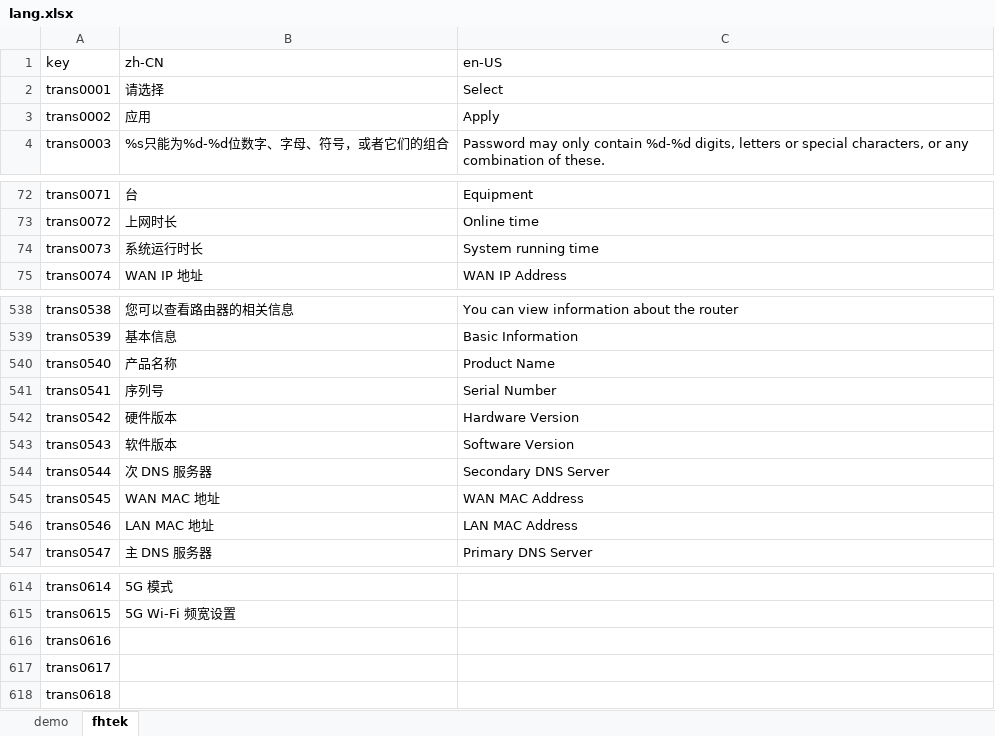
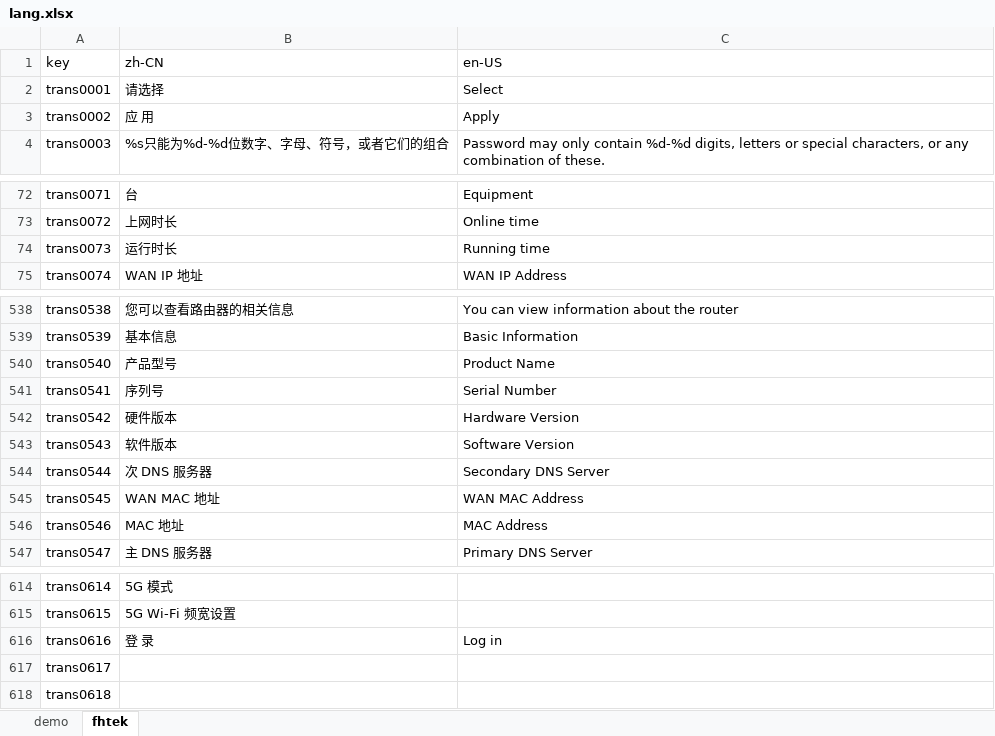
Before and after one commit to ytppp/fhtek-docs, an Excel workbook: lang.xlsx, sheet fhtek, drawn as a sheet; only a part is shown, gaps mark what is left out; values as stored, in another font and other column widths than the file's, no borders; the diff names each change by its address in the sheet, - before the commit and + after, or states it on an @@ line.

```diff
--- a/lang.xlsx (sheet fhtek)
+++ b/lang.xlsx (sheet fhtek)
-B3 (zh-CN): 应用
+B3 (zh-CN): 应 用
-B74 (zh-CN): 系统运行时长
+B74 (zh-CN): 运行时长
-C74 (en-US): System running time
+C74 (en-US): Running time
-B540 (zh-CN): 产品名称
+B540 (zh-CN): 产品型号
-B546 (zh-CN): LAN MAC 地址
+B546 (zh-CN): MAC 地址
-C546 (en-US): LAN MAC Address
+C546 (en-US): MAC Address
-B616 (zh-CN): (empty)
+B616 (zh-CN): 登 录
-C616 (en-US): (empty)
+C616 (en-US): Log in
```
Also changed, not shown: 2 other files.
